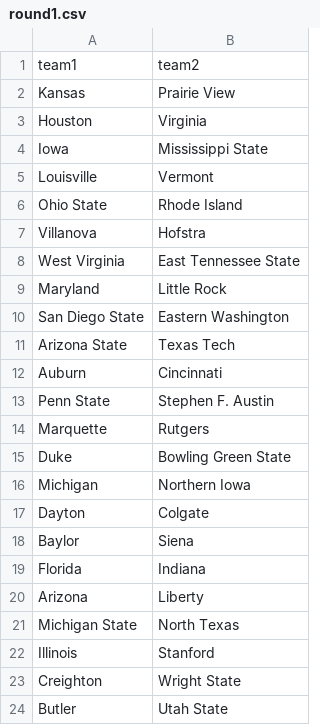
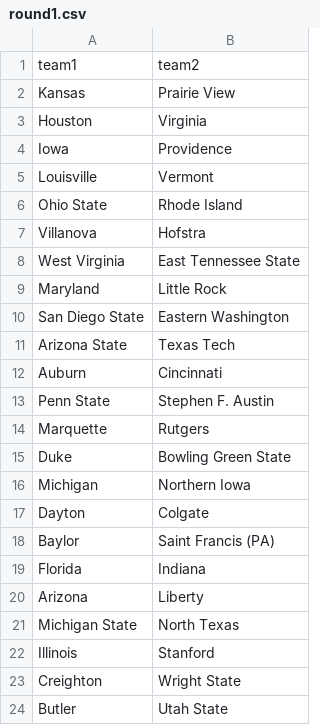
Before and after one commit to jlandy99/MarchMadnessPredictor, a CSV file: Data/2019-2020/testingData/round1.csv, drawn as a sheet; only a part is shown.

Commit message:
Added formatting tool to print formatted bracket. Results seen in 2019-2020 data. More brackets and updates to algorithm to come

```diff
--- a/Data/2019-2020/testingData/round1.csv
+++ b/Data/2019-2020/testingData/round1.csv
@@ -3,3 +3,3 @@ Kansas,Prairie View
 Houston,Virginia
-Iowa,Mississippi State
+Iowa,Providence
 Louisville,Vermont
@@ -17,3 +17,3 @@ Michigan,Northern Iowa
 Dayton,Colgate
-Baylor,Siena
+Baylor,Saint Francis (PA)
 Florida,Indiana
```
Also changed, not shown: Data/2019-2020/testingData/round2.csv, 15 other files.
